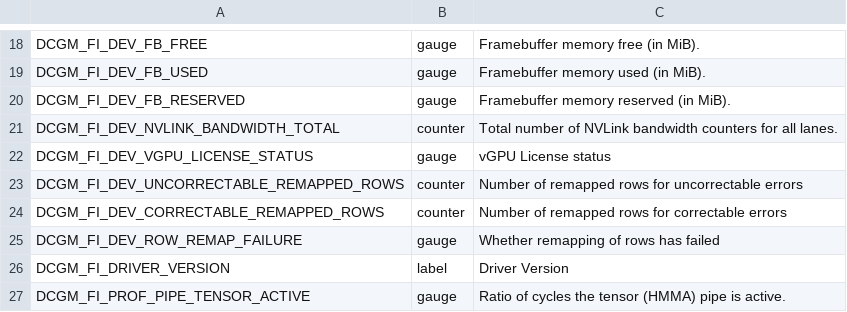
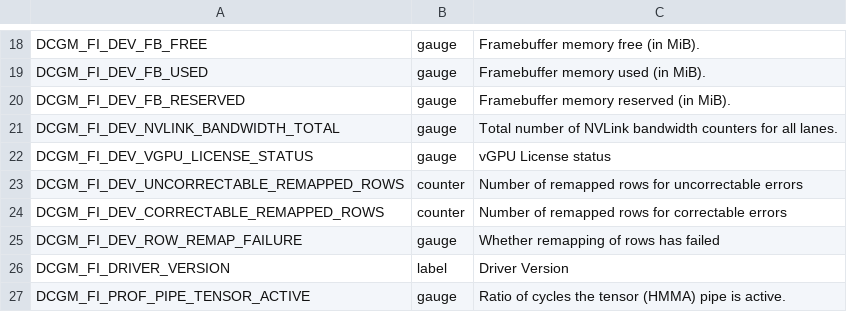
Before and after one commit to rh-ecosystem-edge/console-plugin-nvidia-gpu, a CSV file: deployment/console-plugin-nvidia-gpu/files/dcgm-metrics.csv, drawn as a sheet; only a part is shown, gaps mark what is left out.

```diff
--- a/deployment/console-plugin-nvidia-gpu/files/dcgm-metrics.csv
+++ b/deployment/console-plugin-nvidia-gpu/files/dcgm-metrics.csv
@@ -20,3 +20,3 @@ DCGM_FI_DEV_FB_USED,gauge,Framebuffer memory used (in MiB).
 DCGM_FI_DEV_FB_RESERVED,gauge,Framebuffer memory reserved (in MiB).
-DCGM_FI_DEV_NVLINK_BANDWIDTH_TOTAL,counter,Total number of NVLink bandwidth counters for all lanes.
+DCGM_FI_DEV_NVLINK_BANDWIDTH_TOTAL,gauge,Total number of NVLink bandwidth counters for all lanes.
 DCGM_FI_DEV_VGPU_LICENSE_STATUS,gauge,vGPU License status
```
